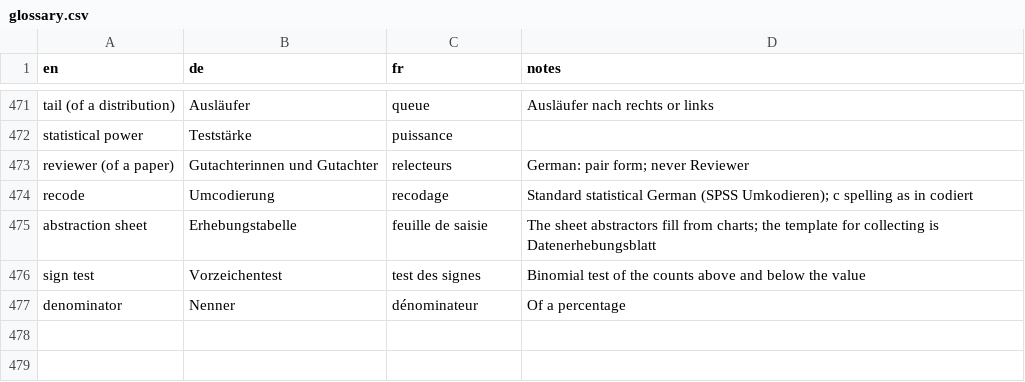
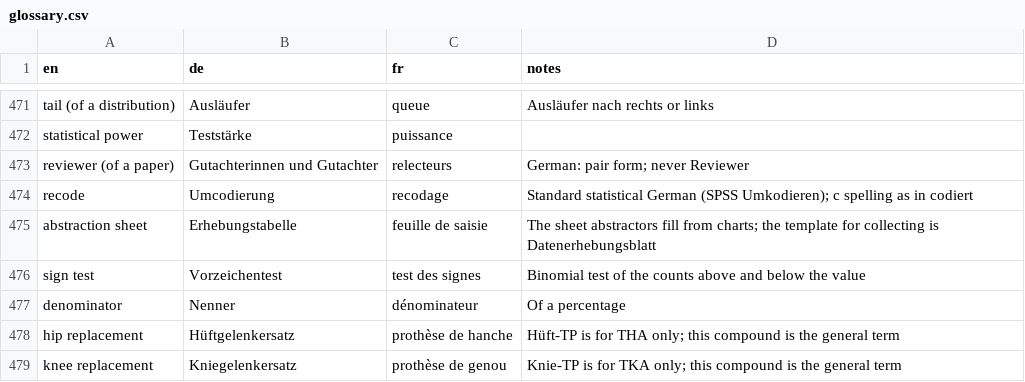
Before and after one commit to hfr-ortho/stats-formation, a CSV file: docs/glossary.csv, drawn as a sheet; only a part is shown, gaps mark what is left out; the diff names each change by its address in the sheet, - before the commit and + after, or states it on an @@ line.

```diff
--- a/docs/glossary.csv
+++ b/docs/glossary.csv
+row 478: hip replacement | Hüftgelenkersatz | prothèse de hanche | Hüft-TP is for THA only; this compound is the general term
+row 479: knee replacement | Kniegelenkersatz | prothèse de genou | Knie-TP is for TKA only; this compound is the general term
```
Also changed, not shown: 3 other files.
